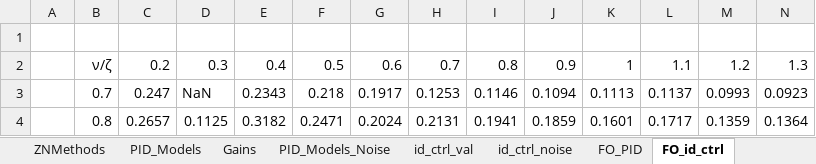
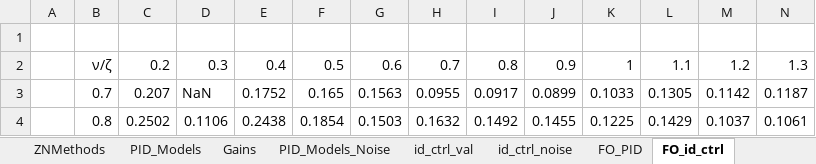
Before and after one commit to rodrigof21/Thesis, an Excel workbook: files/Controller Design/ZNMethods_ITAE_Errors.xlsx, sheet FO_id_ctrl, drawn as a sheet; only a part is shown; values as stored, in another font and other column widths than the file's, no borders; conditional formats not drawn; the diff covers the shown part only; the diff names each change by its address in the sheet, - before the commit and + after, or states it on an @@ line.

```diff
--- a/files/Controller Design/ZNMethods_ITAE_Errors.xlsx (sheet FO_id_ctrl)
+++ b/files/Controller Design/ZNMethods_ITAE_Errors.xlsx (sheet FO_id_ctrl)
-C3: 0.247
+C3: 0.207
-E3: 0.2343
+E3: 0.1752
-F3: 0.218
+F3: 0.165
-G3: 0.1917
+G3: 0.1563
-H3: 0.1253
+H3: 0.0955
-I3: 0.1146
+I3: 0.0917
-J3: 0.1094
+J3: 0.0899
-K3: 0.1113
+K3: 0.1033
-L3: 0.1137
+L3: 0.1305
-M3: 0.0993
+M3: 0.1142
-N3: 0.0923
+N3: 0.1187
-C4: 0.2657
+C4: 0.2502
-D4: 0.1125
+D4: 0.1106
-E4: 0.3182
+E4: 0.2438
-F4: 0.2471
+F4: 0.1854
-G4: 0.2024
+G4: 0.1503
-H4: 0.2131
+H4: 0.1632
-I4: 0.1941
+I4: 0.1492
-J4: 0.1859
+J4: 0.1455
-K4: 0.1601
+K4: 0.1225
-L4: 0.1717
+L4: 0.1429
-M4: 0.1359
+M4: 0.1037
-N4: 0.1364
+N4: 0.1061
```
Also changed, not shown: 4 added rows, 4 removed rows and 302 edited cells elsewhere in this sheet, sheet PID_Models, sheet FO_id_ctrl_noise, sheet PID_Models_Noise, sheet id_ctrl_val, sheet FO_PID, 17 other files.
